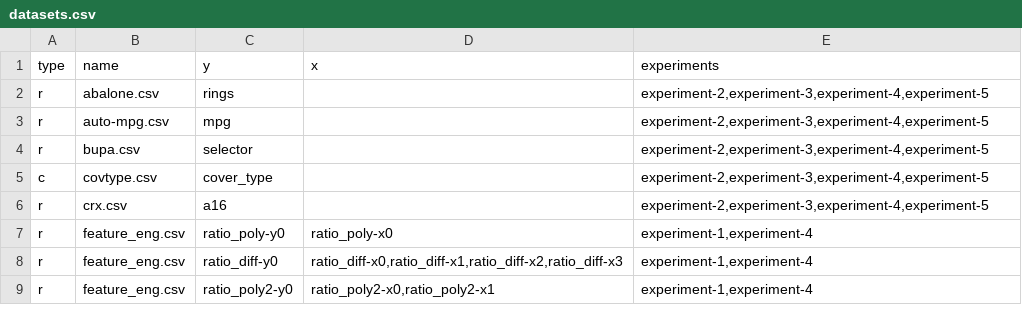
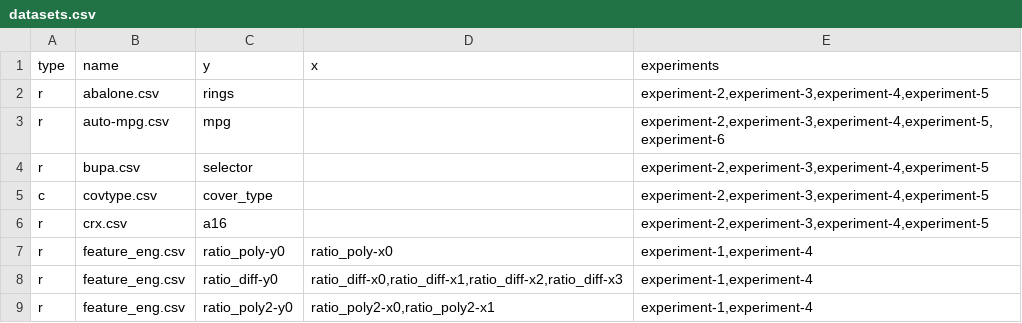
Before and after one commit to jeffheaton/phd-dissertation, a CSV file: gp_java/src/main/resources/datasets.csv, drawn as a sheet; only a part is shown.

Commit message:
Adding initial experiment 6 changes

```diff
--- a/gp_java/src/main/resources/datasets.csv
+++ b/gp_java/src/main/resources/datasets.csv
@@ -2,3 +2,3 @@ type,name,y,x,experiments
 r,abalone.csv,rings,,"experiment-2,experiment-3,experiment-4,experiment-5"
-r,auto-mpg.csv,mpg,,"experiment-2,experiment-3,experiment-4,experiment-5"
+r,auto-mpg.csv,mpg,,"experiment-2,experiment-3,experiment-4,experiment-5,experiment-6"
 r,bupa.csv,selector,,"experiment-2,experiment-3,experiment-4,experiment-5"
```
Also changed, not shown: 6 other files.
